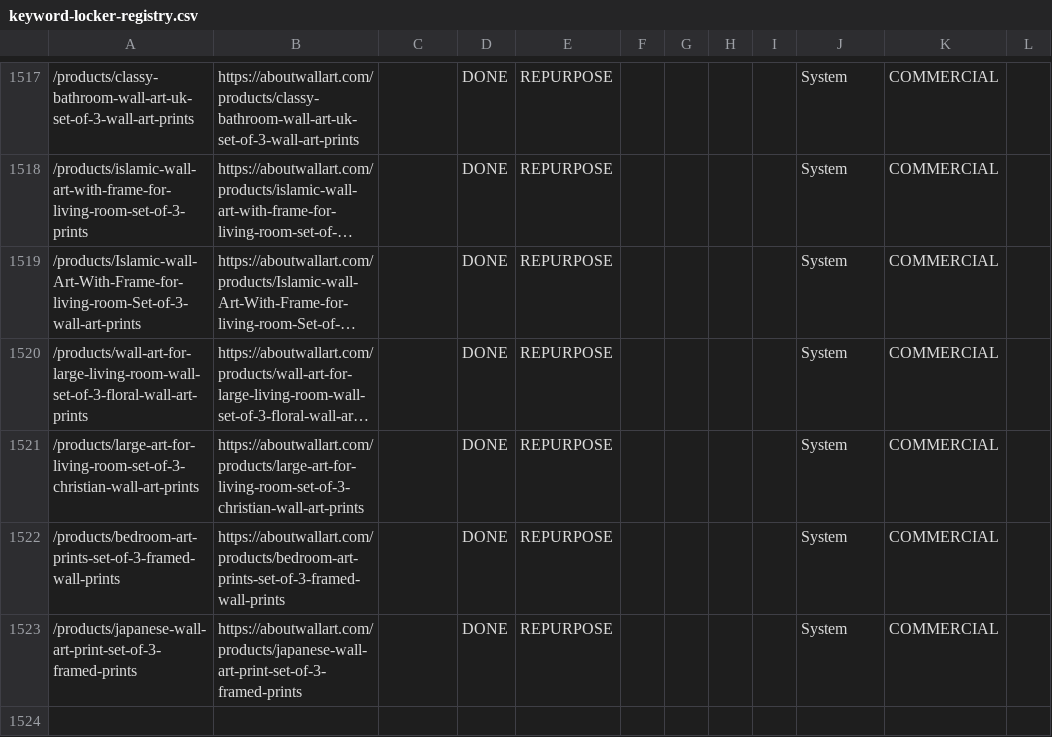
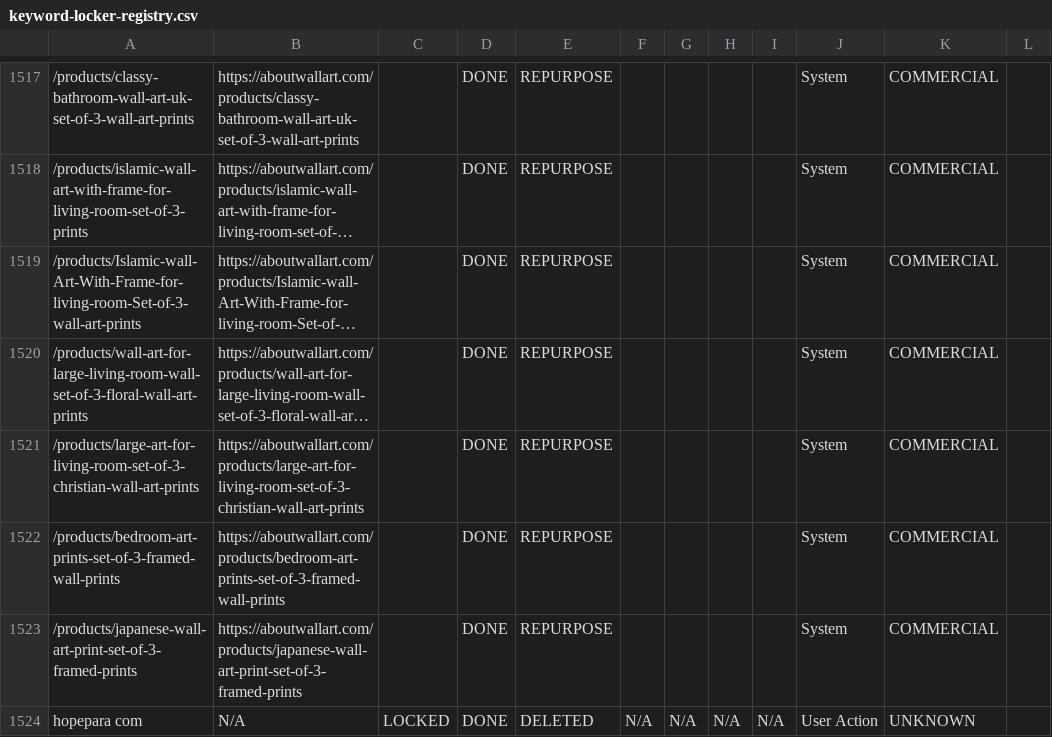
Before and after one commit to aboutwallart/seo-tools, a CSV file: data/keyword-locker-registry.csv, drawn as a sheet; only a part is shown, gaps mark what is left out; long unchanged cells end in …; the diff names each change by its address in the sheet, - before the commit and + after, or states it on an @@ line.

Commit message:
Delete keyword: hopepara com

```diff
--- a/data/keyword-locker-registry.csv
+++ b/data/keyword-locker-registry.csv
+row 1524: hopepara com | N/A | LOCKED | DONE | DELETED | N/A | N/A | N/A | N/A | User Action | UNKNOWN
```
